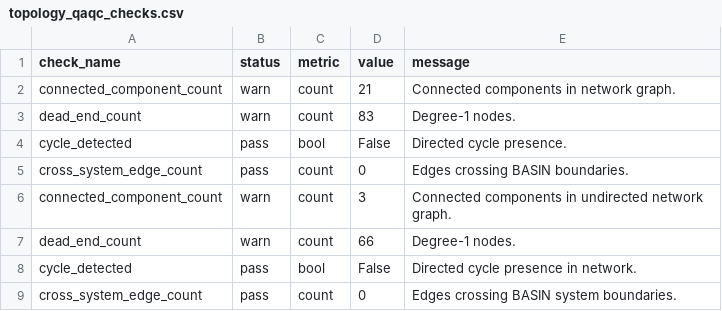
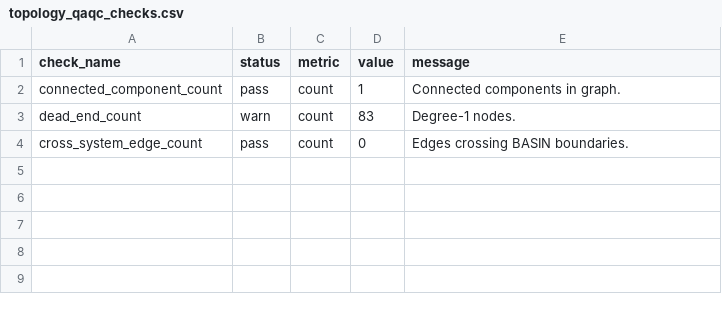
Before and after one commit to parsabp01/vista-ranch-swmm, a CSV file: outputs/qa/topology_qaqc_checks.csv, drawn as a sheet.

```diff
--- a/outputs/qa/topology_qaqc_checks.csv
+++ b/outputs/qa/topology_qaqc_checks.csv
@@ -1,9 +1,4 @@
 check_name,status,metric,value,message
-connected_component_count,warn,count,21,Connected components in network graph.
+connected_component_count,pass,count,1,Connected components in graph.
 dead_end_count,warn,count,83,Degree-1 nodes.
-cycle_detected,pass,bool,False,Directed cycle presence.
 cross_system_edge_count,pass,count,0,Edges crossing BASIN boundaries.
-connected_component_count,warn,count,3,Connected components in undirected network graph.
-dead_end_count,warn,count,66,Degree-1 nodes.
-cycle_detected,pass,bool,False,Directed cycle presence in network.
-cross_system_edge_count,pass,count,0,Edges crossing BASIN system boundaries.
```
Also changed, not shown: outputs/qa/inflow_qaqc_checks.csv, outputs/qa/link_qaqc_checks.csv, 8 other files.
